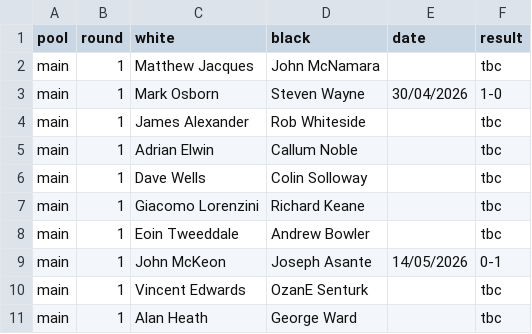
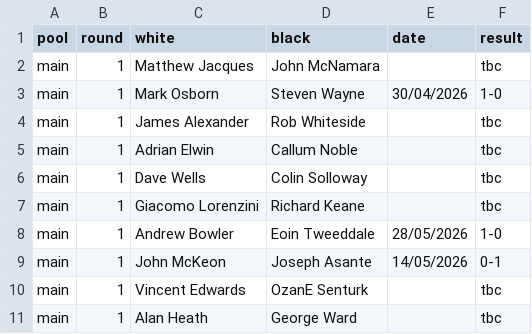
Before and after one commit to MiltonKeynesChessClub/clubwebsite, a CSV file: _data/results/internal/2026/openko/pairings.csv, drawn as a sheet.

Commit message:
Latest import from the ECF LMS for bedfordhire chess results

```diff
--- a/_data/results/internal/2026/openko/pairings.csv
+++ b/_data/results/internal/2026/openko/pairings.csv
@@ -7,3 +7,3 @@ main,1,Dave Wells,Colin Solloway,,tbc
 main,1,Giacomo Lorenzini,Richard Keane,,tbc
-main,1,Eoin Tweeddale,Andrew Bowler,,tbc
+main,1,Andrew Bowler,Eoin Tweeddale,28/05/2026,1-0
 main,1,John McKeon,Joseph Asante,14/05/2026,0-1
```
